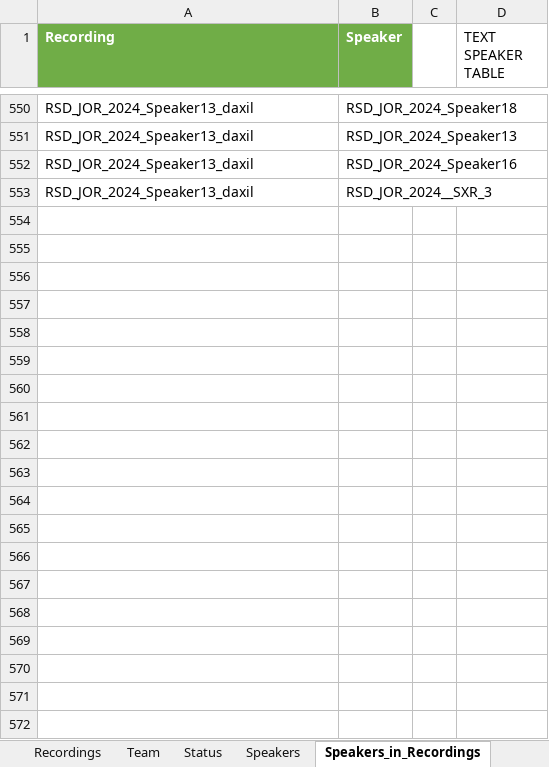
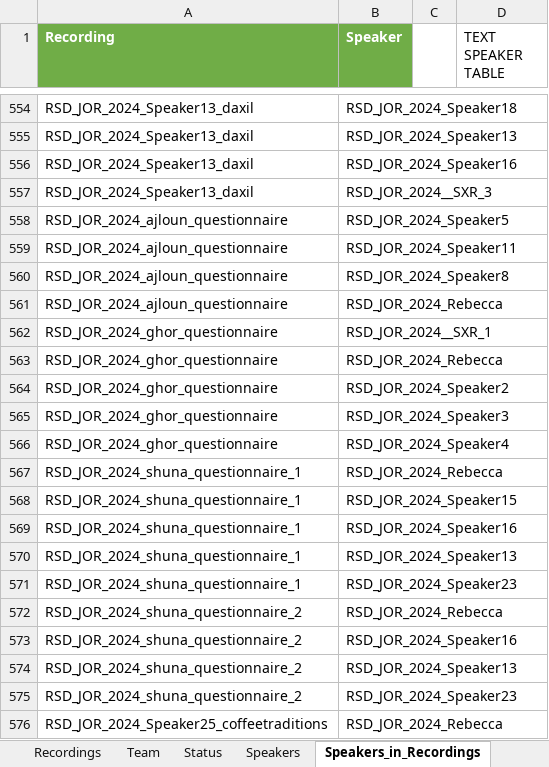
Before and after one commit to wibarab/corpus-data, an Excel workbook: 080_scripts_generic/080_01_ELAN2TEI/data/WIBARAB_Recordings.xlsx, sheet Speakers_in_Recordings, drawn as a sheet; only a part is shown, gaps mark what is left out; values as stored, in another font and other column widths than the file's, no borders; the diff covers the shown part only; the diff names each change by its address in the sheet, - before the commit and + after, or states it on an @@ line.

Commit message:
Update WIBARAB_Recordings.xlsx

```diff
--- a/080_scripts_generic/080_01_ELAN2TEI/data/WIBARAB_Recordings.xlsx (sheet Speakers_in_Recordings)
+++ b/080_scripts_generic/080_01_ELAN2TEI/data/WIBARAB_Recordings.xlsx (sheet Speakers_in_Recordings)
+row 558: RSD_JOR_2024_ajloun_questionnaire | RSD_JOR_2024_Speaker5
+row 559: RSD_JOR_2024_ajloun_questionnaire | RSD_JOR_2024_Speaker11
+row 560: RSD_JOR_2024_ajloun_questionnaire | RSD_JOR_2024_Speaker8
+row 561: RSD_JOR_2024_ajloun_questionnaire | RSD_JOR_2024_Rebecca
+row 562: RSD_JOR_2024_ghor_questionnaire | RSD_JOR_2024__SXR_1
+row 563: RSD_JOR_2024_ghor_questionnaire | RSD_JOR_2024_Rebecca
+row 564: RSD_JOR_2024_ghor_questionnaire | RSD_JOR_2024_Speaker2
+row 565: RSD_JOR_2024_ghor_questionnaire | RSD_JOR_2024_Speaker3
+row 566: RSD_JOR_2024_ghor_questionnaire | RSD_JOR_2024_Speaker4
+row 567: RSD_JOR_2024_shuna_questionnaire_1 | RSD_JOR_2024_Rebecca
+row 568: RSD_JOR_2024_shuna_questionnaire_1 | RSD_JOR_2024_Speaker15
+row 569: RSD_JOR_2024_shuna_questionnaire_1 | RSD_JOR_2024_Speaker16
+row 570: RSD_JOR_2024_shuna_questionnaire_1 | RSD_JOR_2024_Speaker13
+row 571: RSD_JOR_2024_shuna_questionnaire_1 | RSD_JOR_2024_Speaker23
+row 572: RSD_JOR_2024_shuna_questionnaire_2 | RSD_JOR_2024_Rebecca
+row 573: RSD_JOR_2024_shuna_questionnaire_2 | RSD_JOR_2024_Speaker16
+row 574: RSD_JOR_2024_shuna_questionnaire_2 | RSD_JOR_2024_Speaker13
+row 575: RSD_JOR_2024_shuna_questionnaire_2 | RSD_JOR_2024_Speaker23
+row 576: RSD_JOR_2024_Speaker25_coffeetraditions | RSD_JOR_2024_Rebecca
```
Also changed, not shown: 16 added rows and 2 edited cells elsewhere in this sheet, sheet Recordings, sheet Speakers, sheet Subjects_in_Recordings, formulas that keep their value.
